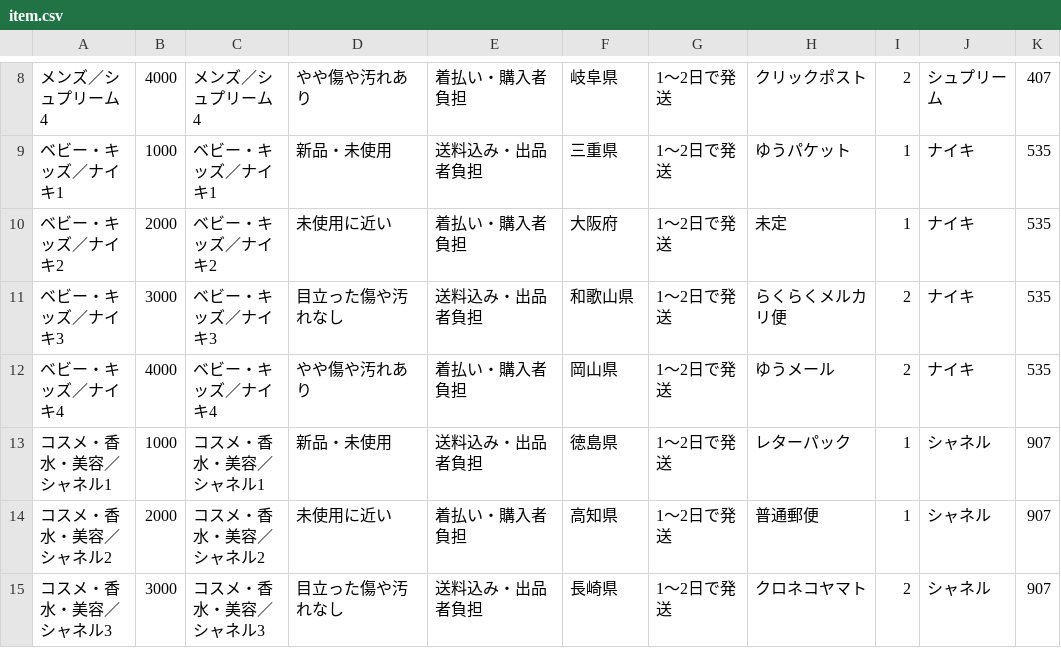
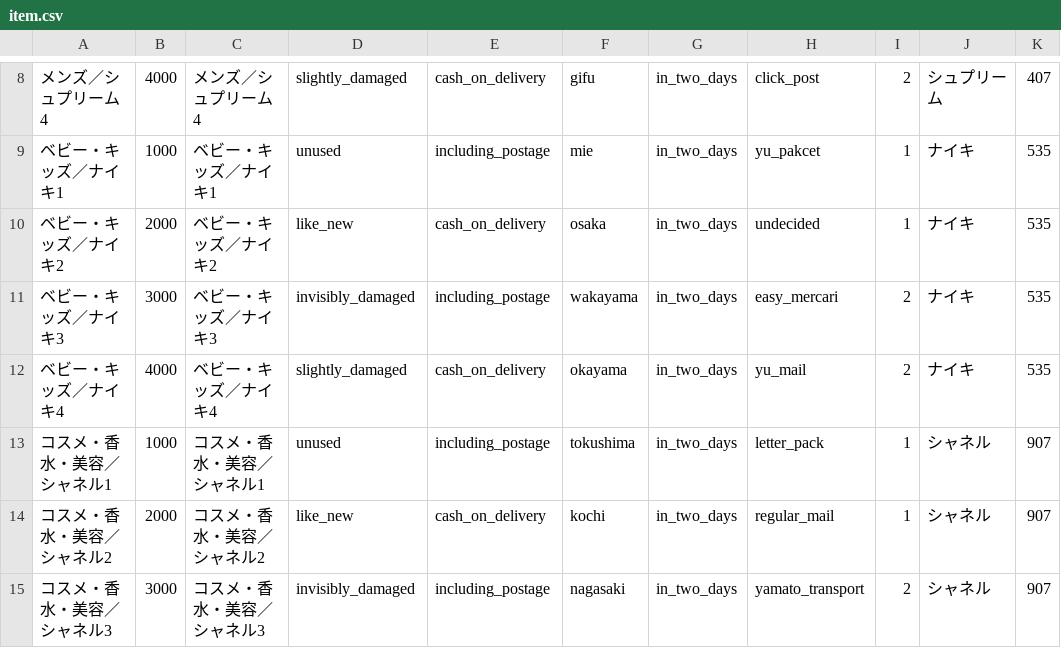
Before and after one commit to i-date/freemarket_sample, a CSV file: db/item.csv, drawn as a sheet; only a part is shown, gaps mark what is left out; the diff covers the shown part only; the diff names each change by its address in the sheet, - before the commit and + after, or states it on an @@ line.

```diff
--- a/db/item.csv
+++ b/db/item.csv
-D8: やや傷や汚れあり
+D8: slightly_damaged
-E8: 着払い・購入者負担
+E8: cash_on_delivery
-F8: 岐阜県
+F8: gifu
-G8:G15: 1〜2日で発送
+G8:G15: in_two_days
-H8: クリックポスト
+H8: click_post
-D9: 新品・未使用
+D9: unused
-E9: 送料込み・出品者負担
+E9: including_postage
-F9: 三重県
+F9: mie
-H9: ゆうパケット
+H9: yu_pakcet
-D10: 未使用に近い
+D10: like_new
-E10: 着払い・購入者負担
+E10: cash_on_delivery
-F10: 大阪府
+F10: osaka
-H10: 未定
+H10: undecided
-D11: 目立った傷や汚れなし
+D11: invisibly_damaged
-E11: 送料込み・出品者負担
+E11: including_postage
-F11: 和歌山県
+F11: wakayama
-H11: らくらくメルカリ便
+H11: easy_mercari
-D12: やや傷や汚れあり
+D12: slightly_damaged
-E12: 着払い・購入者負担
+E12: cash_on_delivery
-F12: 岡山県
+F12: okayama
-H12: ゆうメール
+H12: yu_mail
-D13: 新品・未使用
+D13: unused
-E13: 送料込み・出品者負担
+E13: including_postage
-F13: 徳島県
+F13: tokushima
-H13: レターパック
+H13: letter_pack
-D14: 未使用に近い
+D14: like_new
-E14: 着払い・購入者負担
+E14: cash_on_delivery
-F14: 高知県
+F14: kochi
-H14: 普通郵便
+H14: regular_mail
-D15: 目立った傷や汚れなし
+D15: invisibly_damaged
-E15: 送料込み・出品者負担
+E15: including_postage
-F15: 長崎県
+F15: nagasaki
-H15: クロネコヤマト
+H15: yamato_transport
```
Also changed, not shown: 40 edited cells elsewhere in this file, 2 other files.
